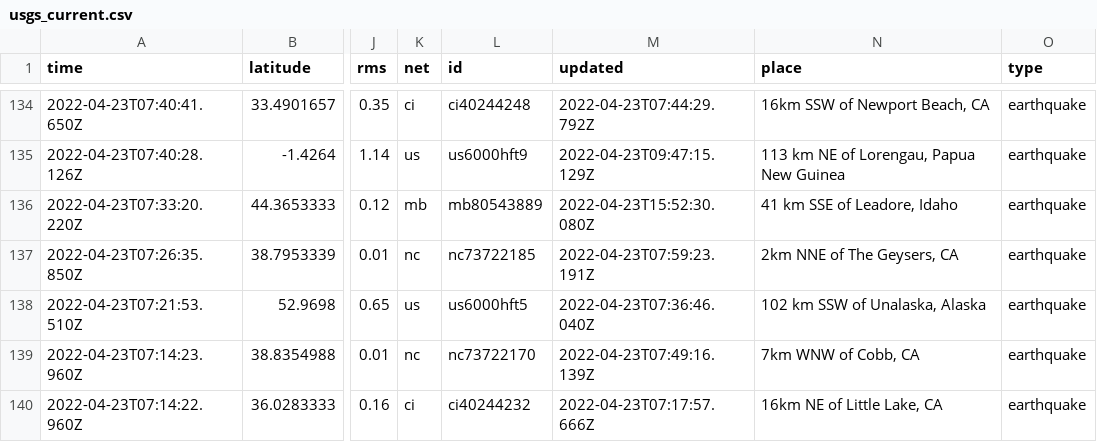
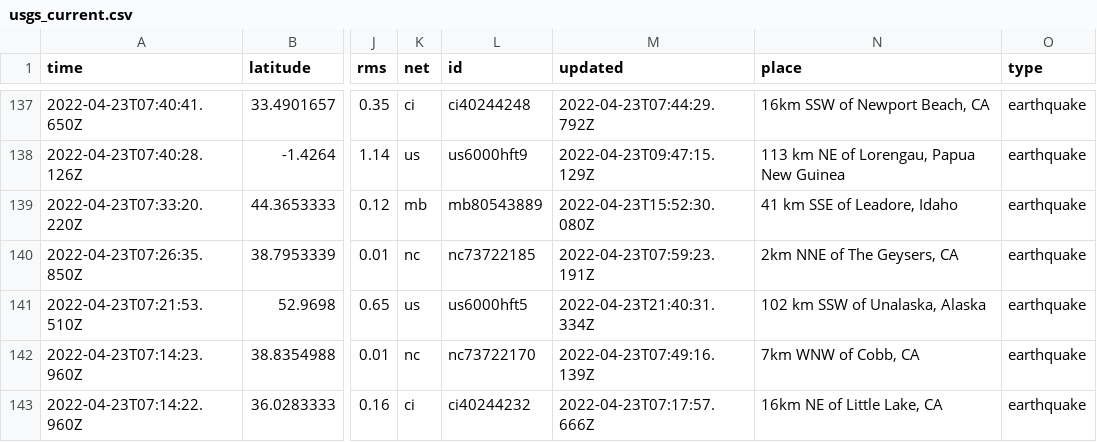
Before and after one commit to awallender/nicar22-github-actions, a CSV file: usgs_current.csv, drawn as a sheet; only a part is shown, gaps mark what is left out; addresses are those after the commit; the diff covers the shown part only; the diff names each change by its address in the sheet, - before the commit and + after, or states it on an @@ line.

```diff
--- a/usgs_current.csv
+++ b/usgs_current.csv
-M141 (updated): 2022-04-23T07:36:46.040Z
+M141 (updated): 2022-04-23T21:40:31.334Z
```
Also changed, not shown: 4 added rows, 1 removed row and 3 edited cells elsewhere in this file, 1 other file.
